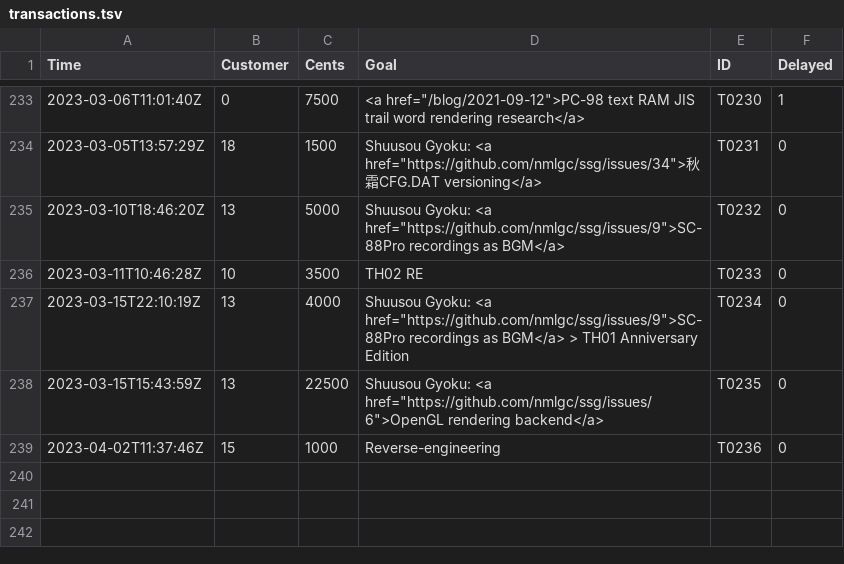
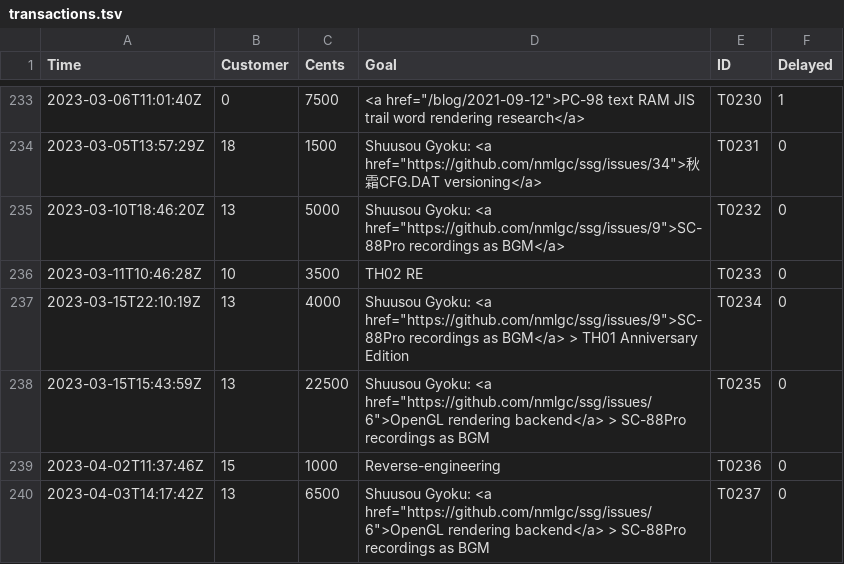
Before and after one commit to nmlgc/rec98.nmlgc.net, a TSV file: db/transactions.tsv, drawn as a sheet; only a part is shown, gaps mark what is left out.

Commit message:
[💰] Confirm T0237
Someone's camping on my front page 👀 Another €65 from Ember2528
towards OpenGL rendering in Shuusou Gyoku, followed by SC-88Pro
recordings. Thank you very much!

```diff
--- a/db/transactions.tsv
+++ b/db/transactions.tsv
@@ -237,3 +237,4 @@ Time	Customer	Cents	Goal	ID	Delayed
 2023-03-15T22:10:19Z	13	4000	Shuusou Gyoku: <a href="https://github.com/nmlgc/ssg/issues/9">SC-88Pro recordings as BGM</a> > TH01 Anniversary Edition	T0234	0
-2023-03-15T15:43:59Z	13	22500	Shuusou Gyoku: <a href="https://github.com/nmlgc/ssg/issues/6">OpenGL rendering backend</a>	T0235	0
+2023-03-15T15:43:59Z	13	22500	Shuusou Gyoku: <a href="https://github.com/nmlgc/ssg/issues/6">OpenGL rendering backend</a> > SC-88Pro recordings as BGM	T0235	0
 2023-04-02T11:37:46Z	15	1000	Reverse-engineering	T0236	0
+2023-04-03T14:17:42Z	13	6500	Shuusou Gyoku: <a href="https://github.com/nmlgc/ssg/issues/6">OpenGL rendering backend</a> > SC-88Pro recordings as BGM	T0237	0
```
